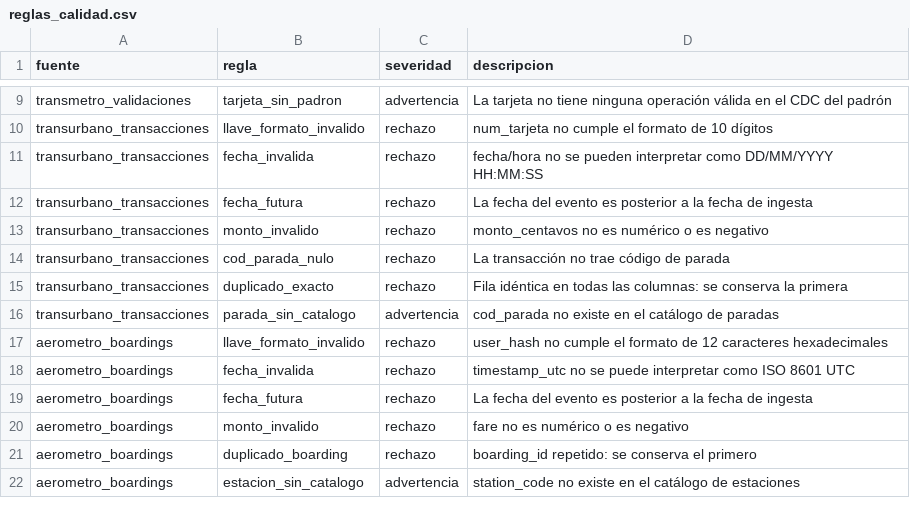
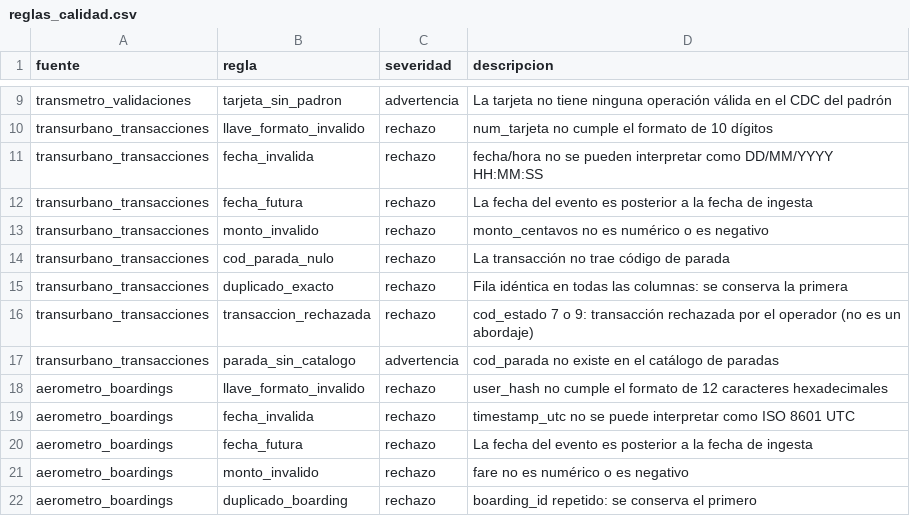
Before and after one commit to JuanRuano1247723/ProyectoAgenciaMetroplitanadeTransporteF2, a CSV file: dbt_metro/seeds/reglas_calidad.csv, drawn as a sheet; only a part is shown, gaps mark what is left out; the shorter side is filled out with more unchanged rows.

```diff
--- a/dbt_metro/seeds/reglas_calidad.csv
+++ b/dbt_metro/seeds/reglas_calidad.csv
@@ -15,2 +15,3 @@ transurbano_transacciones,cod_parada_nulo,rechazo,La transacción no trae códig
 transurbano_transacciones,duplicado_exacto,rechazo,Fila idéntica en todas las columnas: se conserva la primera
+transurbano_transacciones,transaccion_rechazada,rechazo,cod_estado 7 o 9: transacción rechazada por el operador (no es un abordaje)
 transurbano_transacciones,parada_sin_catalogo,advertencia,cod_parada no existe en el catálogo de paradas
```
Also changed, not shown: 7 other files.
